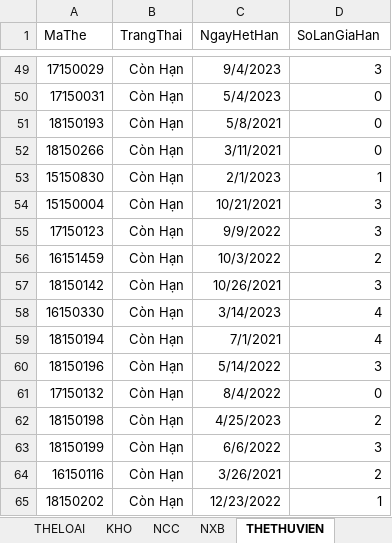
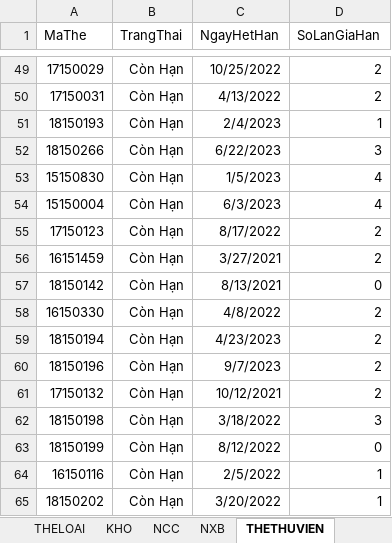
Before and after one commit to MrL8199/TTCSDL, an Excel workbook: TTCSDL.xlsx, sheet THETHUVIEN, drawn as a sheet; only a part is shown, gaps mark what is left out; values as stored, in another font and other column widths than the file's, no borders; the diff covers the shown part only; the diff names each change by its address in the sheet, - before the commit and + after, or states it on an @@ line.

```diff
--- a/TTCSDL.xlsx (sheet THETHUVIEN)
+++ b/TTCSDL.xlsx (sheet THETHUVIEN)
-C49 (NgayHetHan): 9/4/2023
+C49 (NgayHetHan): 10/25/2022
-D49 (SoLanGiaHan): 3
+D49 (SoLanGiaHan): 2
-C50 (NgayHetHan): 5/4/2023
+C50 (NgayHetHan): 4/13/2022
-D50 (SoLanGiaHan): 0
+D50 (SoLanGiaHan): 2
-C51 (NgayHetHan): 5/8/2021
+C51 (NgayHetHan): 2/4/2023
-D51 (SoLanGiaHan): 0
+D51 (SoLanGiaHan): 1
-C52 (NgayHetHan): 3/11/2021
+C52 (NgayHetHan): 6/22/2023
-D52 (SoLanGiaHan): 0
+D52 (SoLanGiaHan): 3
-C53 (NgayHetHan): 2/1/2023
+C53 (NgayHetHan): 1/5/2023
-D53 (SoLanGiaHan): 1
+D53 (SoLanGiaHan): 4
-C54 (NgayHetHan): 10/21/2021
+C54 (NgayHetHan): 6/3/2023
-D54 (SoLanGiaHan): 3
+D54 (SoLanGiaHan): 4
-C55 (NgayHetHan): 9/9/2022
+C55 (NgayHetHan): 8/17/2022
-D55 (SoLanGiaHan): 3
+D55 (SoLanGiaHan): 2
-C56 (NgayHetHan): 10/3/2022
+C56 (NgayHetHan): 3/27/2021
-C57 (NgayHetHan): 10/26/2021
+C57 (NgayHetHan): 8/13/2021
-D57 (SoLanGiaHan): 3
+D57 (SoLanGiaHan): 0
-C58 (NgayHetHan): 3/14/2023
+C58 (NgayHetHan): 4/8/2022
-D58:D59 (SoLanGiaHan): 4
+D58:D59 (SoLanGiaHan): 2
-C59 (NgayHetHan): 7/1/2021
+C59 (NgayHetHan): 4/23/2023
-C60 (NgayHetHan): 5/14/2022
+C60 (NgayHetHan): 9/7/2023
-D60 (SoLanGiaHan): 3
+D60 (SoLanGiaHan): 2
-C61 (NgayHetHan): 8/4/2022
+C61 (NgayHetHan): 10/12/2021
-D61 (SoLanGiaHan): 0
+D61 (SoLanGiaHan): 2
-C62 (NgayHetHan): 4/25/2023
+C62 (NgayHetHan): 3/18/2022
-D62 (SoLanGiaHan): 2
+D62 (SoLanGiaHan): 3
-C63 (NgayHetHan): 6/6/2022
+C63 (NgayHetHan): 8/12/2022
-D63 (SoLanGiaHan): 3
+D63 (SoLanGiaHan): 0
-C64 (NgayHetHan): 3/26/2021
+C64 (NgayHetHan): 2/5/2022
-D64 (SoLanGiaHan): 2
+D64 (SoLanGiaHan): 1
-C65 (NgayHetHan): 12/23/2022
+C65 (NgayHetHan): 3/20/2022
```
Also changed, not shown: 64 edited cells elsewhere in this sheet, sheet CUONSACH, sheet VIPHAM, sheet DAUSACH, sheet SACH-TACGIA, sheet KHO, sheet KESACH, 1 more sheet, 1 other file.
